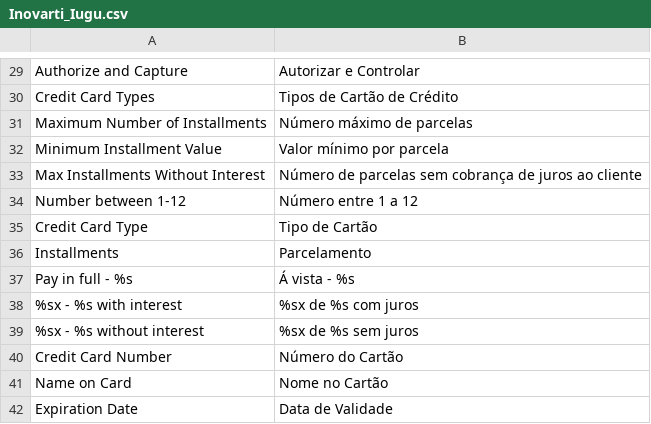
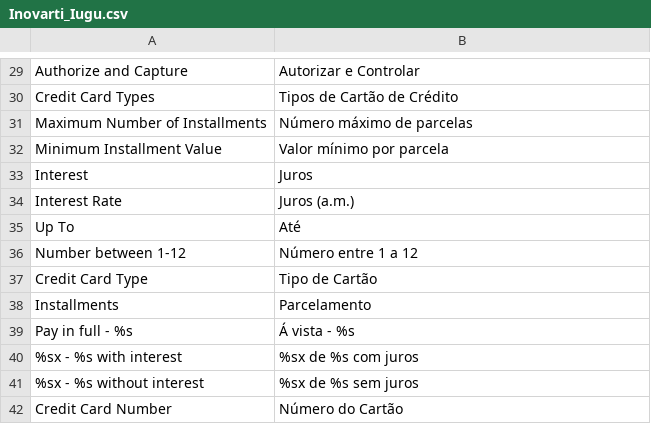
Before and after one commit to iugu/iugu-magento, a CSV file: app/locale/pt_BR/Inovarti_Iugu.csv, drawn as a sheet; only a part is shown, gaps mark what is left out; the shorter side is filled out with more unchanged rows; removed rows and columns are numbered as before the commit, all else as after; the diff names each change by its address in the sheet, - before the commit and + after, or states it on an @@ line.

Commit message:
Alterado a forma de calcular as parcelas e juros

```diff
--- a/app/locale/pt_BR/Inovarti_Iugu.csv
+++ b/app/locale/pt_BR/Inovarti_Iugu.csv
-row 33: Max Installments Without Interest | Número de parcelas sem cobrança de juros ao cliente
+row 33: Interest | Juros
+row 34: Interest Rate | Juros (a.m.)
+row 35: Up To | Até
```
Also changed, not shown: 14 other files.
